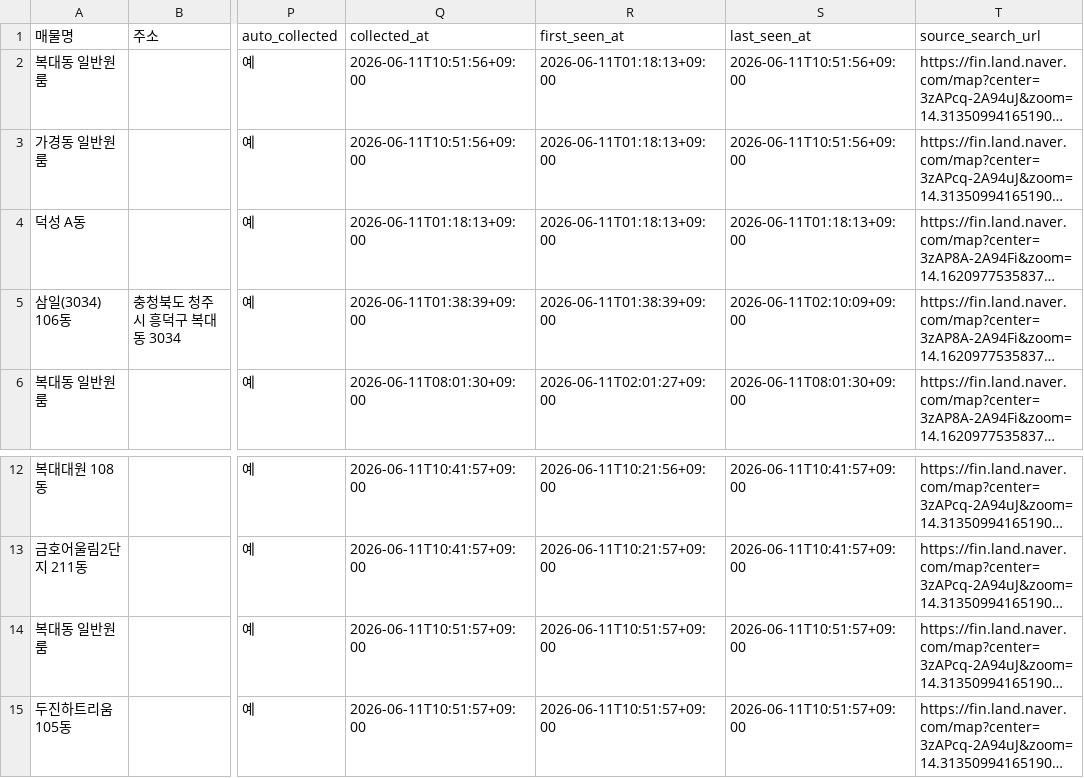
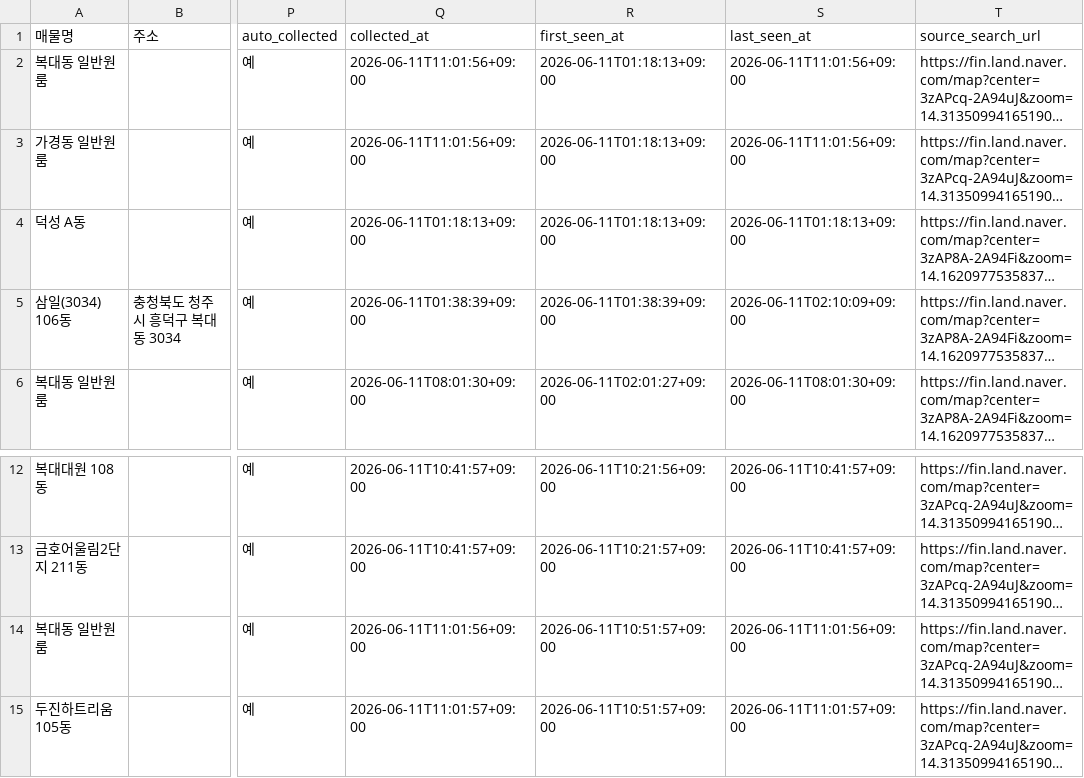
Before and after one commit to Sugoil/factory-manager, a CSV file: listings.csv, drawn as a sheet; only a part is shown, gaps mark what is left out; long unchanged cells end in …; the diff names each change by its address in the sheet, - before the commit and + after, or states it on an @@ line.

Commit message:
Auto update collected listings 2026-06-11 11:01

```diff
--- a/listings.csv
+++ b/listings.csv
-Q2:Q3 (collected_at): 2026-06-11T10:51:56+09:00
+Q2:Q3 (collected_at): 2026-06-11T11:01:56+09:00
-S2:S3 (last_seen_at): 2026-06-11T10:51:56+09:00
+S2:S3 (last_seen_at): 2026-06-11T11:01:56+09:00
-Q14 (collected_at): 2026-06-11T10:51:57+09:00
+Q14 (collected_at): 2026-06-11T11:01:56+09:00
-S14 (last_seen_at): 2026-06-11T10:51:57+09:00
+S14 (last_seen_at): 2026-06-11T11:01:56+09:00
-Q15 (collected_at): 2026-06-11T10:51:57+09:00
+Q15 (collected_at): 2026-06-11T11:01:57+09:00
-S15 (last_seen_at): 2026-06-11T10:51:57+09:00
+S15 (last_seen_at): 2026-06-11T11:01:57+09:00
```
Also changed, not shown: 2 other files.
